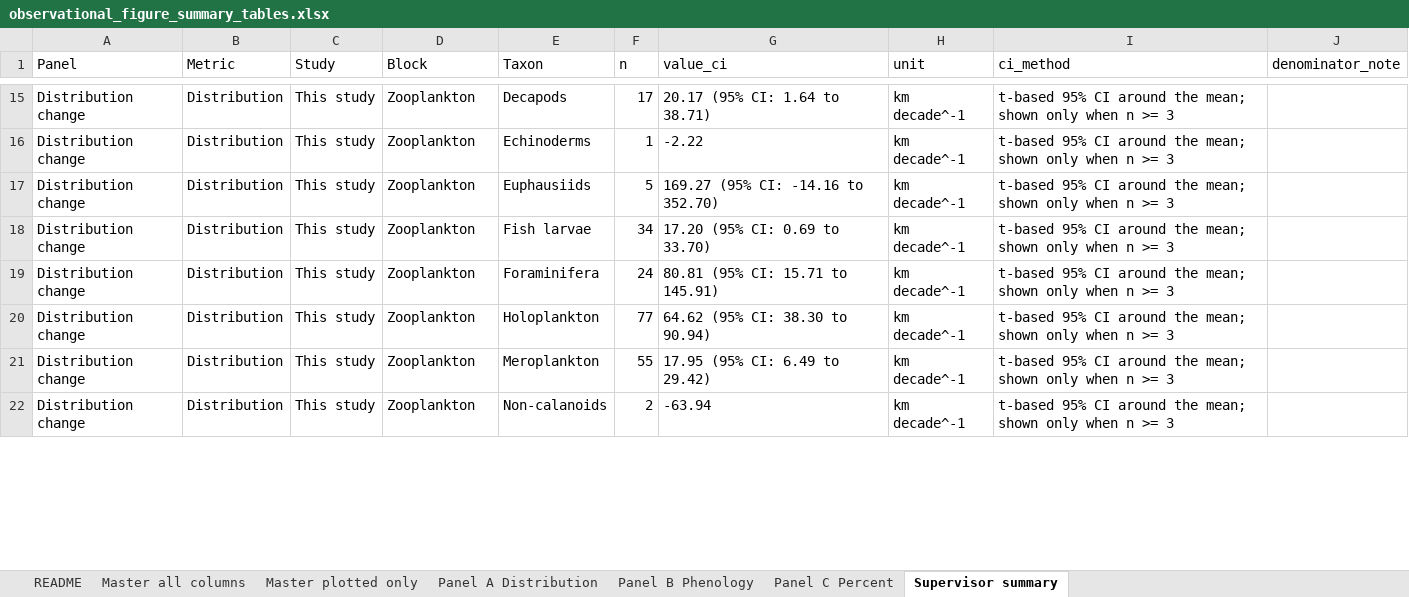
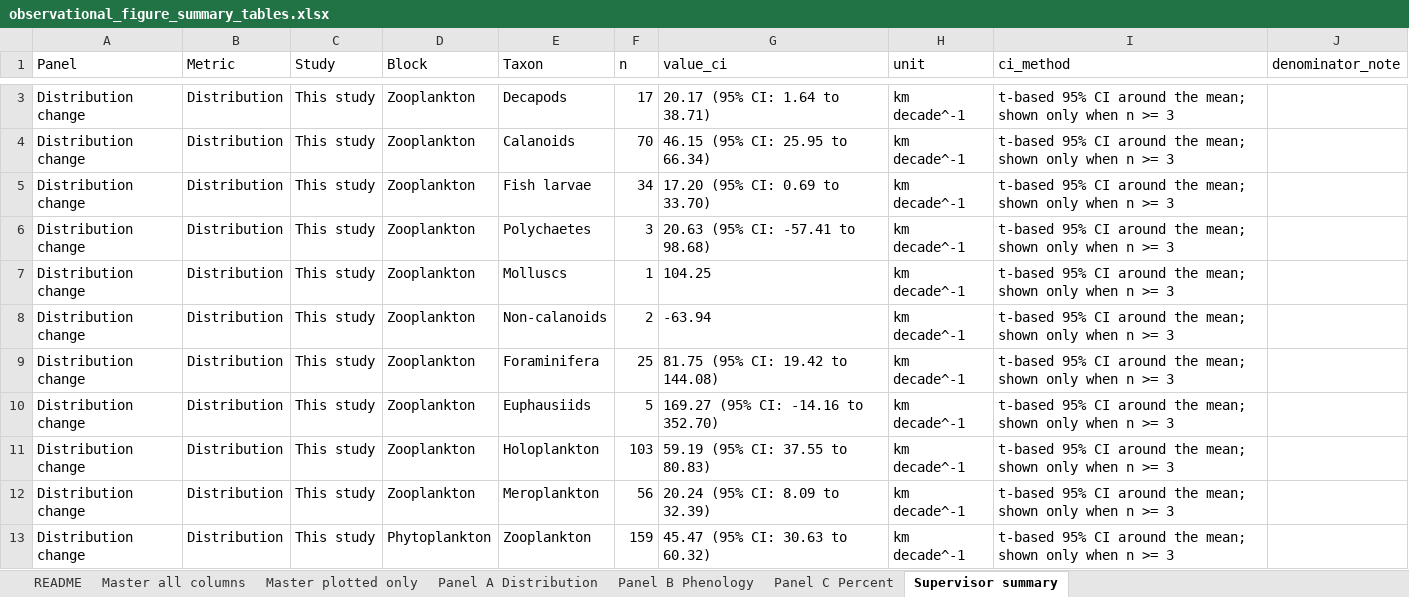
Before and after one commit to ktesturas/Zooplankton-analysis, an Excel workbook: Plankton_Observational_July2026/Outputs/03_summary_tables_zooplankton/observational_figure_summary_tables.xlsx, sheet Supervisor summary, drawn as a sheet; only a part is shown, gaps mark what is left out; values as stored, in another font and other column widths than the file's, no borders; removed rows and columns are numbered as before the commit, all else as after; the diff covers the shown part only; the diff names each change by its address in the sheet, - before the commit and + after, or states it on an @@ line.

```diff
--- a/Plankton_Observational_July2026/Outputs/03_summary_tables_zooplankton/observational_figure_summary_tables.xlsx (sheet Supervisor summary)
+++ b/Plankton_Observational_July2026/Outputs/03_summary_tables_zooplankton/observational_figure_summary_tables.xlsx (sheet Supervisor summary)
+row 4: Distribution change | Distribution | This study | Zooplankton | Calanoids | 70 | 46.15 (95% CI: 25.95 to 66.34) | km decade^-1 | t-based 95% CI around the mean; shown only when n >= 3
@@ row 18 moved to row 5: Distribution change @@
+row 6: Distribution change | Distribution | This study | Zooplankton | Polychaetes | 3 | 20.63 (95% CI: -57.41 to 98.68) | km decade^-1 | t-based 95% CI around the mean; shown only when n >= 3
-E7 (Taxon): Echinoderms
+E7 (Taxon): Molluscs
-G7 (value_ci): -2.22
+G7 (value_ci): 104.25
+row 8: Distribution change | Distribution | This study | Zooplankton | Non-calanoids | 2 | -63.94 | km decade^-1 | t-based 95% CI around the mean; shown only when n >= 3
+row 9: Distribution change | Distribution | This study | Zooplankton | Foraminifera | 25 | 81.75 (95% CI: 19.42 to 144.08) | km decade^-1 | t-based 95% CI around the mean; shown only when n >= 3
-row 19: Distribution change | Distribution | This study | Zooplankton | Foraminifera | 24 | 80.81 (95% CI: 15.71 to 145.91) | km decade^-1 | t-based 95% CI around the mean; shown only when n >= 3
-F11 (n): 77
+F11 (n): 103
-G11 (value_ci): 64.62 (95% CI: 38.30 to 90.94)
+G11 (value_ci): 59.19 (95% CI: 37.55 to 80.83)
-F12 (n): 55
+F12 (n): 56
-G12 (value_ci): 17.95 (95% CI: 6.49 to 29.42)
+G12 (value_ci): 20.24 (95% CI: 8.09 to 32.39)
-D13 (Block): Zooplankton
+D13 (Block): Phytoplankton
-E13 (Taxon): Non-calanoids
+E13 (Taxon): Zooplankton
-F13 (n): 2
+F13 (n): 159
-G13 (value_ci): -63.94
+G13 (value_ci): 45.47 (95% CI: 30.63 to 60.32)
```
Also changed, not shown: 3 added rows, 20 removed rows, 7 moved rows and 194 edited cells elsewhere in this sheet, sheet Panel C Percent, sheet Master all columns, sheet Master plotted only, sheet Panel A Distribution, sheet Panel B Phenology, sheet README, 59 other files.
